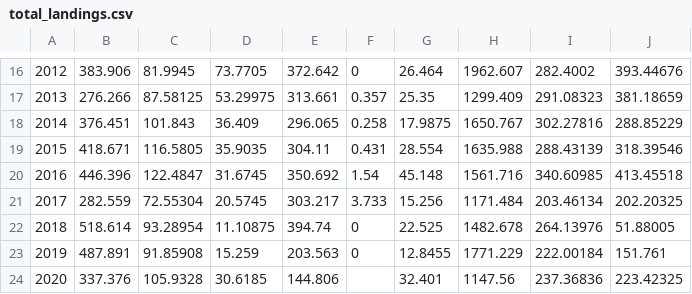
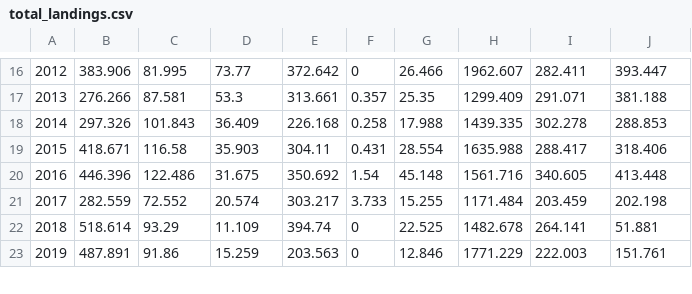
Before and after one commit to Gulf-IEA/Caribbean-ESR-2, a CSV file: indicator_objects/objects_as_csvs/total_landings.csv, drawn as a sheet; only a part is shown, gaps mark what is left out; the diff covers the shown part only.

```diff
--- a/indicator_objects/objects_as_csvs/total_landings.csv
+++ b/indicator_objects/objects_as_csvs/total_landings.csv
@@ -16,9 +16,8 @@
-2012,383.906,81.9945,73.7705,372.642,0,26.464,1962.607,282.4002,393.44676
-2013,276.266,87.58125,53.29975,313.661,0.357,25.35,1299.409,291.08323,381.18659
-2014,376.451,101.843,36.409,296.065,0.258,17.9875,1650.767,302.27816,288.85229
-2015,418.671,116.5805,35.9035,304.11,0.431,28.554,1635.988,288.43139,318.39546
-2016,446.396,122.4847,31.6745,350.692,1.54,45.148,1561.716,340.60985,413.45518
-2017,282.559,72.55304,20.5745,303.217,3.733,15.256,1171.484,203.46134,202.20325
-2018,518.614,93.28954,11.10875,394.74,0,22.525,1482.678,264.13976,51.88005
-2019,487.891,91.85908,15.259,203.563,0,12.8455,1771.229,222.00184,151.761
-2020,337.376,105.9328,30.6185,144.806,,32.401,1147.56,237.36836,223.42325
+2012,383.906,81.995,73.77,372.642,0,26.466,1962.607,282.411,393.447
+2013,276.266,87.581,53.3,313.661,0.357,25.35,1299.409,291.071,381.188
+2014,297.326,101.843,36.409,226.168,0.258,17.988,1439.335,302.278,288.853
+2015,418.671,116.58,35.903,304.11,0.431,28.554,1635.988,288.417,318.406
+2016,446.396,122.486,31.675,350.692,1.54,45.148,1561.716,340.605,413.448
+2017,282.559,72.552,20.574,303.217,3.733,15.255,1171.484,203.459,202.198
+2018,518.614,93.29,11.109,394.74,0,22.525,1482.678,264.141,51.881
+2019,487.891,91.86,15.259,203.563,0,12.846,1771.229,222.003,151.761
```
Also changed, not shown: 4 added rows, 2 removed rows and 61 edited cells elsewhere in this file, indicator_objects/objects_as_csvs/STT_Lmax_classes.csv, indicator_objects/objects_as_csvs/STX_Lmax_classes.csv, 8 other files.
